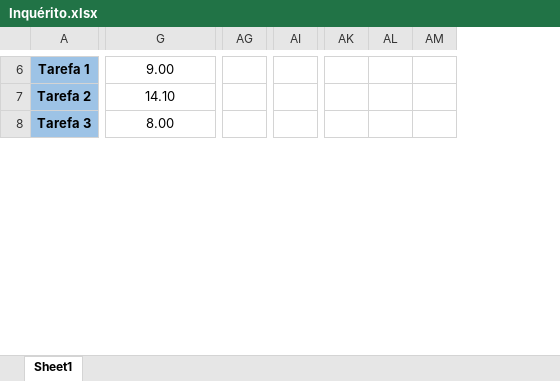
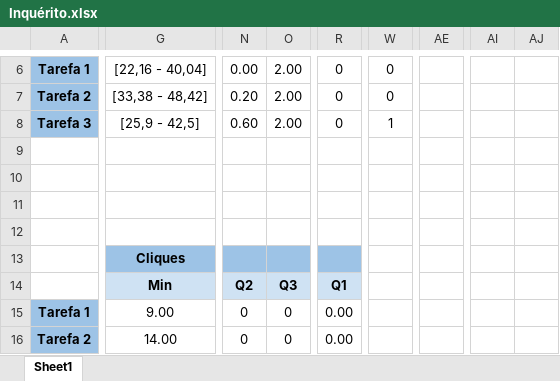
Before and after one commit to ICWeiner/FEUP-IPC, an Excel workbook: phase3/Inquérito.xlsx, sheet Sheet1, drawn as a sheet; only a part is shown, gaps mark what is left out; values as stored, in another font and other column widths than the file's, no borders; charts and pictures not drawn; removed rows and columns are numbered as before the commit, all else as after; rows hold the shown columns only; the diff covers the shown part only; the diff names each change by its address in the sheet, - before the commit and + after, or states it on an @@ line.

Commit message:
update Inquérito.xlsx

```diff
--- a/phase3/Inquérito.xlsx (sheet Sheet1)
+++ b/phase3/Inquérito.xlsx (sheet Sheet1)
+column N, rows 6-8: 0.00 | 0.20 | 0.60
+column O, rows 6-8: all 2.00
+column R, rows 6-8: all 0
+column W, rows 6-8: 0 | 0 | 1
+column AE, empty
-column AG, empty
-column AI, empty
-column AK, empty
-column AL, empty
-column AM, empty
+column AI, empty
+column AJ, empty
-G6: 9.00
+G6: [22,16 - 40,04]
-G7: 14.10
+G7: [33,38 - 48,42]
-G8: 8.00
+G8: [25,9 - 42,5]
+row 9: (empty)
+row 10: (empty)
+row 11: (empty)
+row 12: (empty)
+row 13:  | Cliques
+row 14:  | Min | Q2 | Q3 | Q1
+row 15: Tarefa 1 | 9.00 | 0 | 0 | 0.00
+row 16: Tarefa 2 | 14.00 | 0 | 0 | 0.00
```
Also changed, not shown: 18 added rows, 9 removed rows, 1 moved row, 5 removed columns, 84 edited cells, cell formats and merged cells elsewhere in this sheet, formulas that keep their value, charts or pictures, 1 other file.
